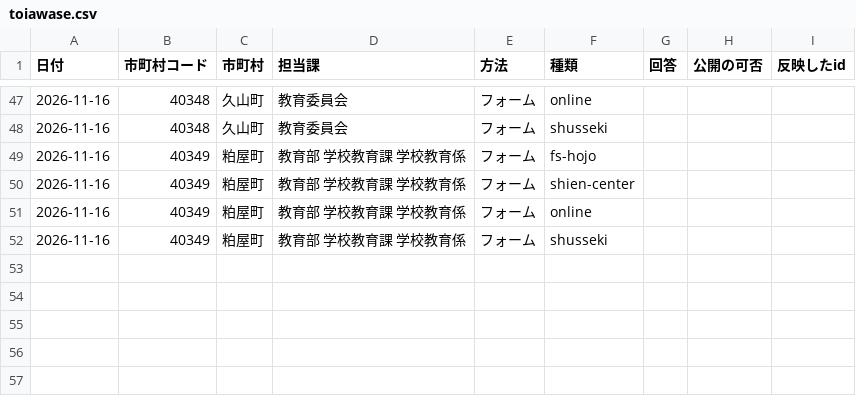
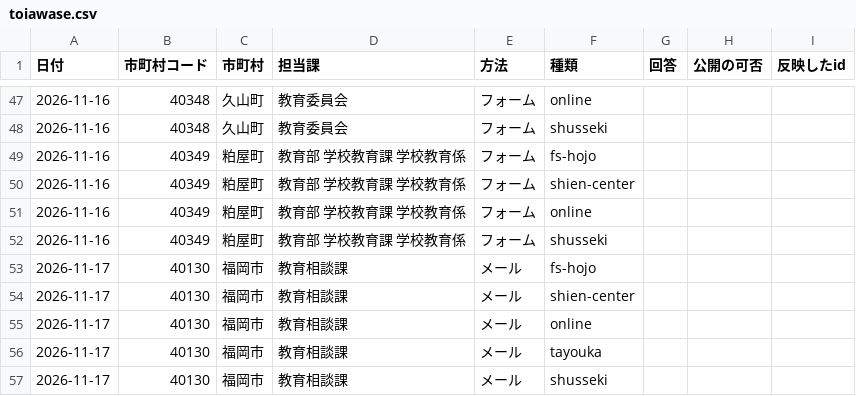
Before and after one commit to h-kazuki-pixel/futoko-shien-lod, a CSV file: data/toiawase.csv, drawn as a sheet; only a part is shown, gaps mark what is left out.

```diff
--- a/data/toiawase.csv
+++ b/data/toiawase.csv
@@ -52 +52,6 @@
 2026-11-16,40349,粕屋町,教育部 学校教育課 学校教育係,フォーム,shusseki,,,
+2026-11-17,40130,福岡市,教育相談課,メール,fs-hojo,,,
+2026-11-17,40130,福岡市,教育相談課,メール,shien-center,,,
+2026-11-17,40130,福岡市,教育相談課,メール,online,,,
+2026-11-17,40130,福岡市,教育相談課,メール,tayouka,,,
+2026-11-17,40130,福岡市,教育相談課,メール,shusseki,,,
```
Also changed, not shown: 5 other files.
